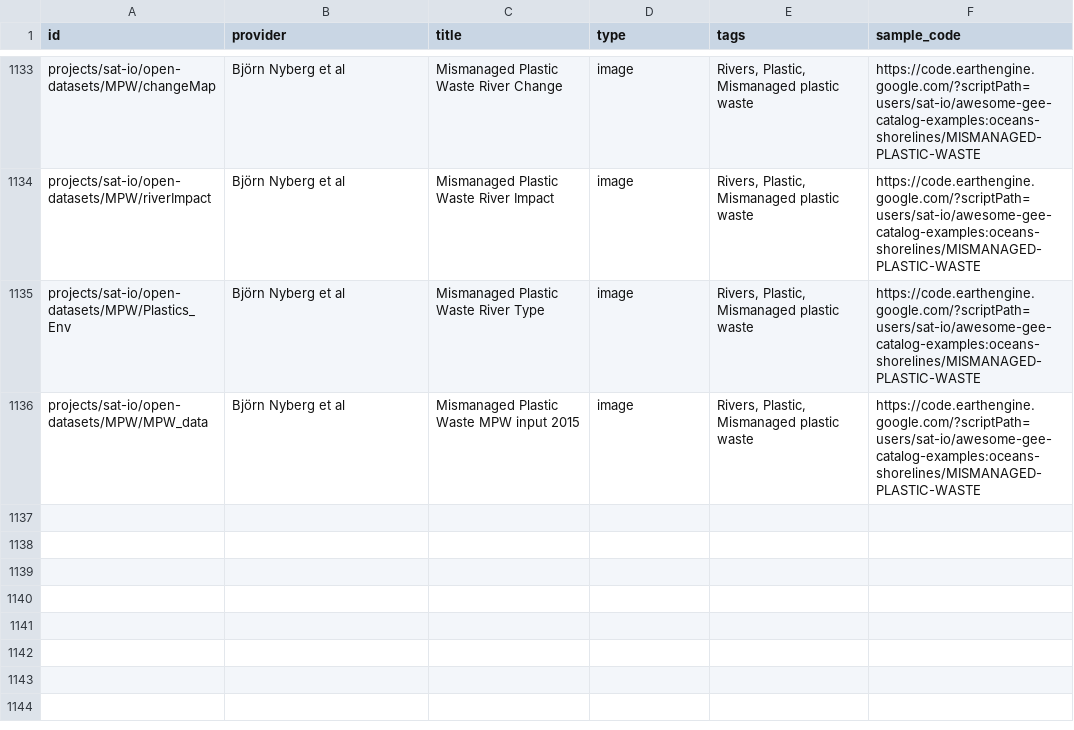
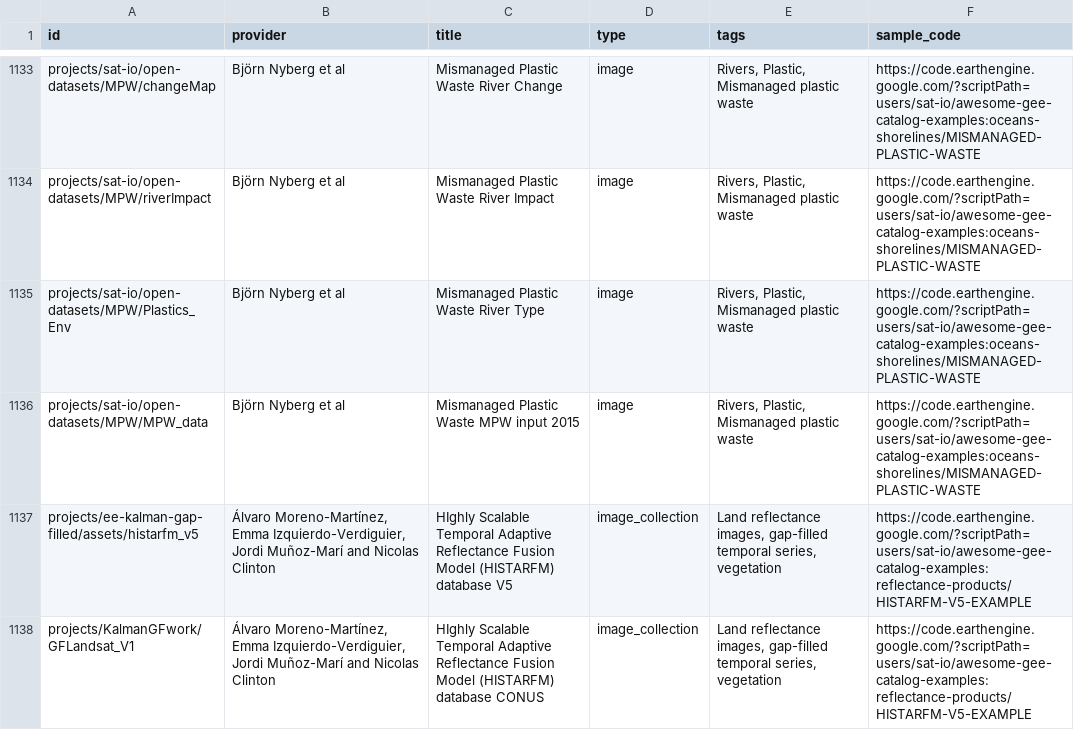
Before and after one commit to samapriya/awesome-gee-community-datasets, a CSV file: community_datasets.csv, drawn as a sheet; only a part is shown, gaps mark what is left out; the diff names each change by its address in the sheet, - before the commit and + after, or states it on an @@ line.

```diff
--- a/community_datasets.csv
+++ b/community_datasets.csv
+row 1137: projects/ee-kalman-gap-filled/assets/histarfm_v5 | Álvaro Moreno-Martínez, Emma Izquierdo-Verdiguier, Jordi Muñoz-Marí and Nicolas Clinton | HIghly Scalable Temporal Adaptive Reflectance Fusion Model (HISTARFM) database V5 | image_collection | Land reflectance images, gap-filled temporal series, vegetation | https://code.earthengine.google.com/?scriptPath=users/sat-io/awesome-gee-catalog-examples:reflectance-products/HISTARFM-V5-EXAMPLE
+row 1138: projects/KalmanGFwork/GFLandsat_V1 | Álvaro Moreno-Martínez, Emma Izquierdo-Verdiguier, Jordi Muñoz-Marí and Nicolas Clinton | HIghly Scalable Temporal Adaptive Reflectance Fusion Model (HISTARFM) database CONUS | image_collection | Land reflectance images, gap-filled temporal series, vegetation | https://code.earthengine.google.com/?scriptPath=users/sat-io/awesome-gee-catalog-examples:reflectance-products/HISTARFM-V5-EXAMPLE
```
